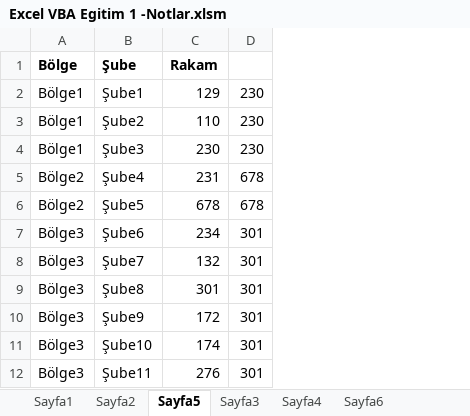
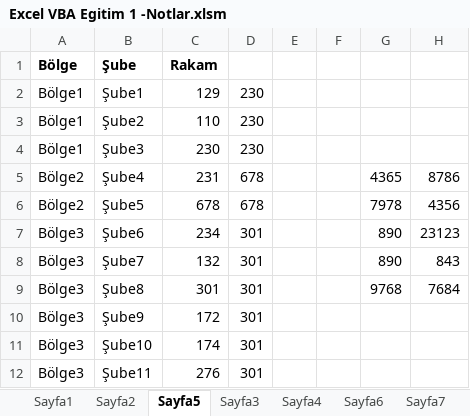
Before and after one commit to Uhuvvet33/Excel-VBA, an Excel workbook: Excel VBA Egitim 1 -Notlar.xlsm, sheet Sayfa5, drawn as a sheet; values as stored, in another font and other column widths than the file's, no borders; the diff names each change by its address in the sheet, - before the commit and + after, or states it on an @@ line.

```diff
--- a/Excel VBA Egitim 1 -Notlar.xlsm (sheet Sayfa5)
+++ b/Excel VBA Egitim 1 -Notlar.xlsm (sheet Sayfa5)
+sheet tab: Sayfa7
+column E, empty
+column F, empty
+column G, rows 5-9: 4365 | 7978 | 890 | 890 | 9768
+column H, rows 5-9: 8786 | 4356 | 23123 | 843 | 7684
```
Also changed, not shown: sheet Sayfa6, other sheet tabs, 1 other file.
